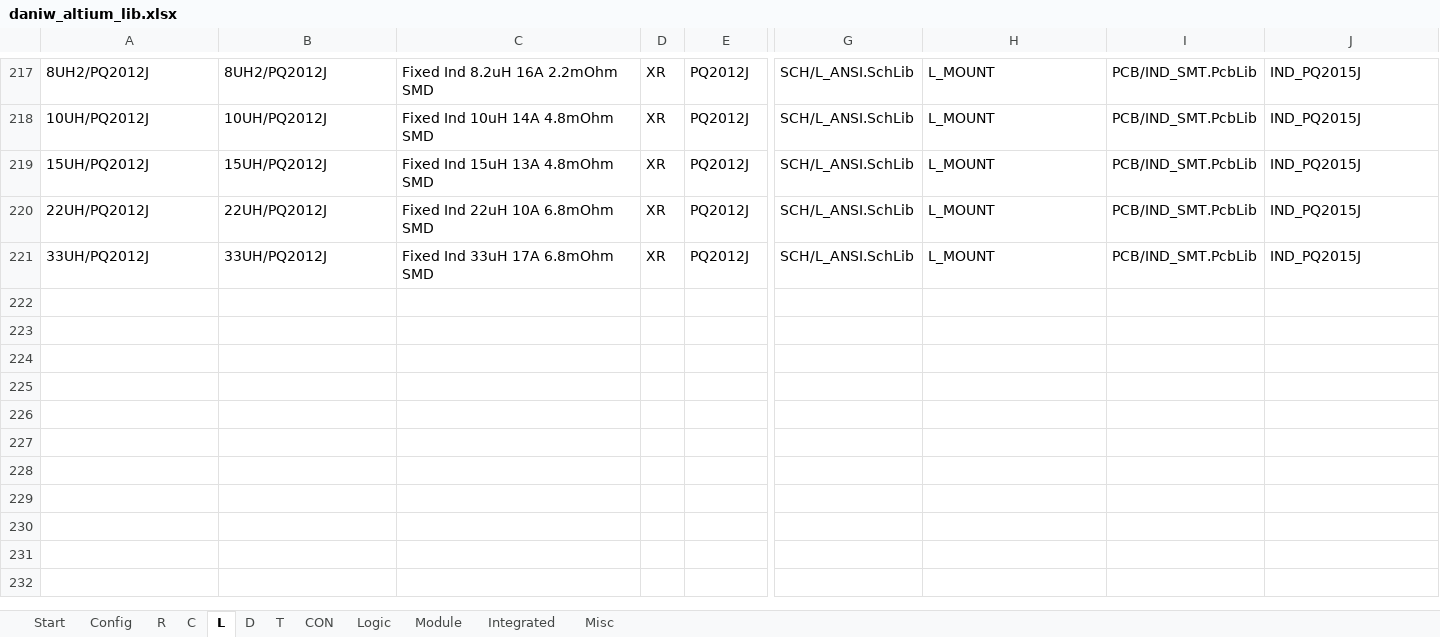
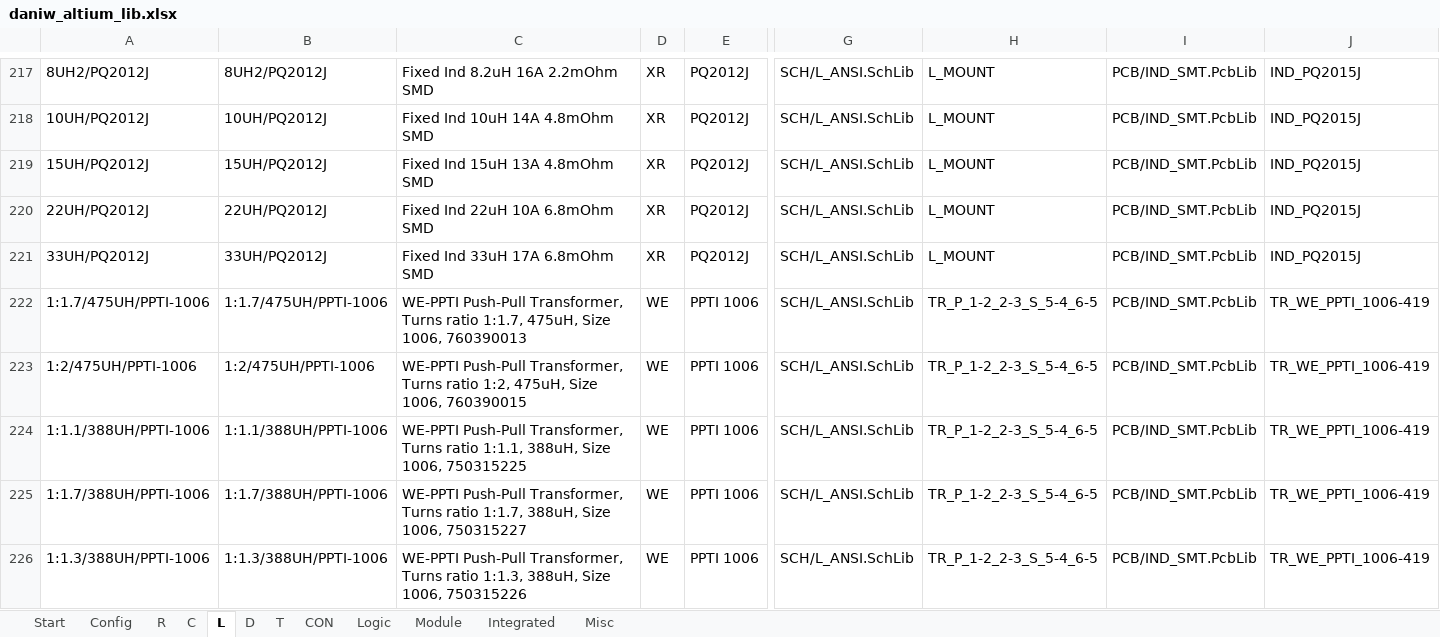
Before and after one commit to daniw/altium_lib, an Excel workbook: daniw_altium_lib.xlsx, sheet L, drawn as a sheet; only a part is shown, gaps mark what is left out; values as stored, in another font and other column widths than the file's, no borders; conditional formats not drawn; rows hold the shown columns only; the diff covers the shown part only; the diff names each change by its address in the sheet, - before the commit and + after, or states it on an @@ line.

Commit message:
WE PPTI 1006 and Maxin MXPP8 transformer series

```diff
--- a/daniw_altium_lib.xlsx (sheet L)
+++ b/daniw_altium_lib.xlsx (sheet L)
+row 222: 1:1.7/475UH/PPTI-1006 | 1:1.7/475UH/PPTI-1006 | WE-PPTI Push-Pull Transformer, Turns ratio 1:1.7, 475uH, Size 1006, 760390013 | WE | PPTI 1006 | SCH/L_ANSI.SchLib | TR_P_1-2_2-3_S_5-4_6-5 | PCB/IND_SMT.PcbLib | TR_WE_PPTI_1006-419
+row 223: 1:2/475UH/PPTI-1006 | 1:2/475UH/PPTI-1006 | WE-PPTI Push-Pull Transformer, Turns ratio 1:2, 475uH, Size 1006, 760390015 | WE | PPTI 1006 | SCH/L_ANSI.SchLib | TR_P_1-2_2-3_S_5-4_6-5 | PCB/IND_SMT.PcbLib | TR_WE_PPTI_1006-419
+row 224: 1:1.1/388UH/PPTI-1006 | 1:1.1/388UH/PPTI-1006 | WE-PPTI Push-Pull Transformer, Turns ratio 1:1.1, 388uH, Size 1006, 750315225 | WE | PPTI 1006 | SCH/L_ANSI.SchLib | TR_P_1-2_2-3_S_5-4_6-5 | PCB/IND_SMT.PcbLib | TR_WE_PPTI_1006-419
+row 225: 1:1.7/388UH/PPTI-1006 | 1:1.7/388UH/PPTI-1006 | WE-PPTI Push-Pull Transformer, Turns ratio 1:1.7, 388uH, Size 1006, 750315227 | WE | PPTI 1006 | SCH/L_ANSI.SchLib | TR_P_1-2_2-3_S_5-4_6-5 | PCB/IND_SMT.PcbLib | TR_WE_PPTI_1006-419
+row 226: 1:1.3/388UH/PPTI-1006 | 1:1.3/388UH/PPTI-1006 | WE-PPTI Push-Pull Transformer, Turns ratio 1:1.3, 388uH, Size 1006, 750315226 | WE | PPTI 1006 | SCH/L_ANSI.SchLib | TR_P_1-2_2-3_S_5-4_6-5 | PCB/IND_SMT.PcbLib | TR_WE_PPTI_1006-419
```
Also changed, not shown: 13 added rows elsewhere in this sheet, 3 other files.
